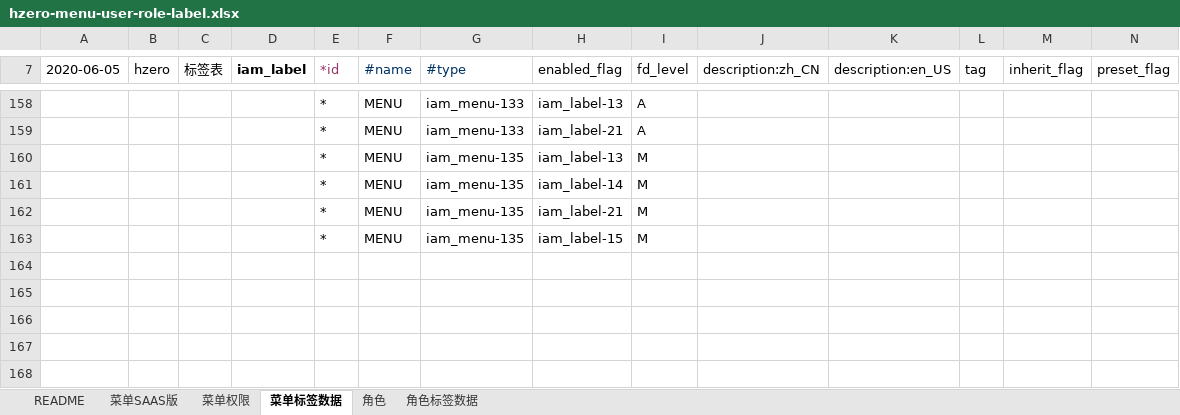
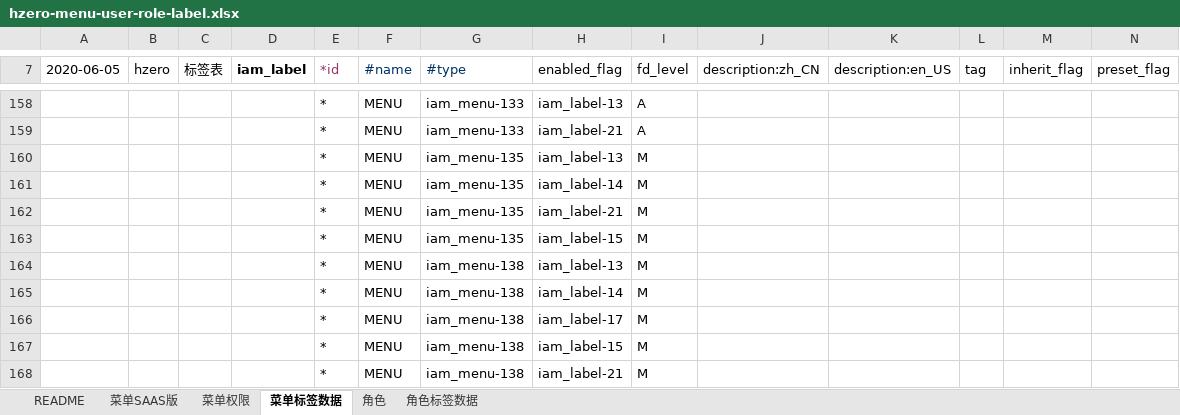
Before and after one commit to open-hand/agile-service, an Excel workbook: src/main/resources/script/db/init-data/agile_service/hzero_platform/hzero-menu-user-role-label.xlsx, sheet 菜单标签数据, drawn as a sheet; only a part is shown, gaps mark what is left out; values as stored, in another font and other column widths than the file's, no borders; rows hold the shown columns only; the diff names each change by its address in the sheet, - before the commit and + after, or states it on an @@ line.

Commit message:
[FIX]增加菜单标签

```diff
--- a/src/main/resources/script/db/init-data/agile_service/hzero_platform/hzero-menu-user-role-label.xlsx (sheet 菜单标签数据)
+++ b/src/main/resources/script/db/init-data/agile_service/hzero_platform/hzero-menu-user-role-label.xlsx (sheet 菜单标签数据)
+row 164:  |  |  |  | * | MENU | iam_menu-138 | iam_label-13 | M
+row 165:  |  |  |  | * | MENU | iam_menu-138 | iam_label-14 | M
+row 166:  |  |  |  | * | MENU | iam_menu-138 | iam_label-17 | M
+row 167:  |  |  |  | * | MENU | iam_menu-138 | iam_label-15 | M
+row 168:  |  |  |  | * | MENU | iam_menu-138 | iam_label-21 | M
```
